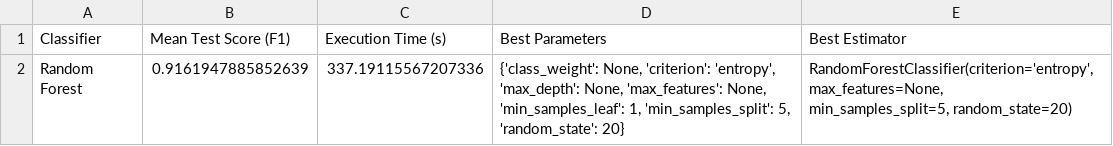
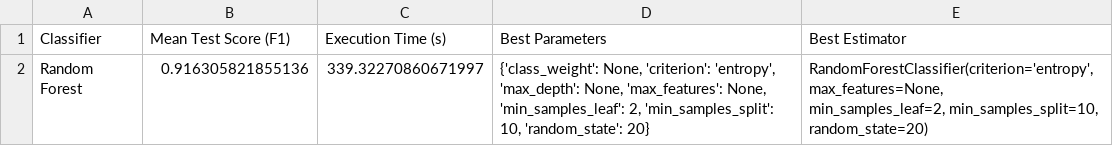
Before and after one commit to NIU1668072/ThyroidDiseaseClassification, a CSV file: execucions/Random Forest_hyperparameters_search_results_df_fillna.csv, drawn as a sheet.

```diff
--- a/execucions/Random Forest_hyperparameters_search_results_df_fillna.csv
+++ b/execucions/Random Forest_hyperparameters_search_results_df_fillna.csv
@@ -1,3 +1,4 @@
 Classifier,Mean Test Score (F1),Execution Time (s),Best Parameters,Best Estimator
-Random Forest,0.9161947885852639,337.19115567207336,"{'class_weight': None, 'criterion': 'entropy', 'max_depth': None, 'max_features': None, 'min_samples_leaf': 1, 'min_samples_split': 5, 'random_state': 20}","RandomForestClassifier(criterion='entropy', max_features=None,
-                       min_samples_split=5, random_state=20)"
+Random Forest,0.916305821855136,339.32270860671997,"{'class_weight': None, 'criterion': 'entropy', 'max_depth': None, 'max_features': None, 'min_samples_leaf': 2, 'min_samples_split': 10, 'random_state': 20}","RandomForestClassifier(criterion='entropy', max_features=None,
+                       min_samples_leaf=2, min_samples_split=10,
+                       random_state=20)"
```
Also changed, not shown: execucions/Gradient Boosting_hyperparameters_search_results_df_fillna.csv, execucions/Logistic Regression OvO_hyperparameters_search_results_df_fillna.csv, 33 other files.
